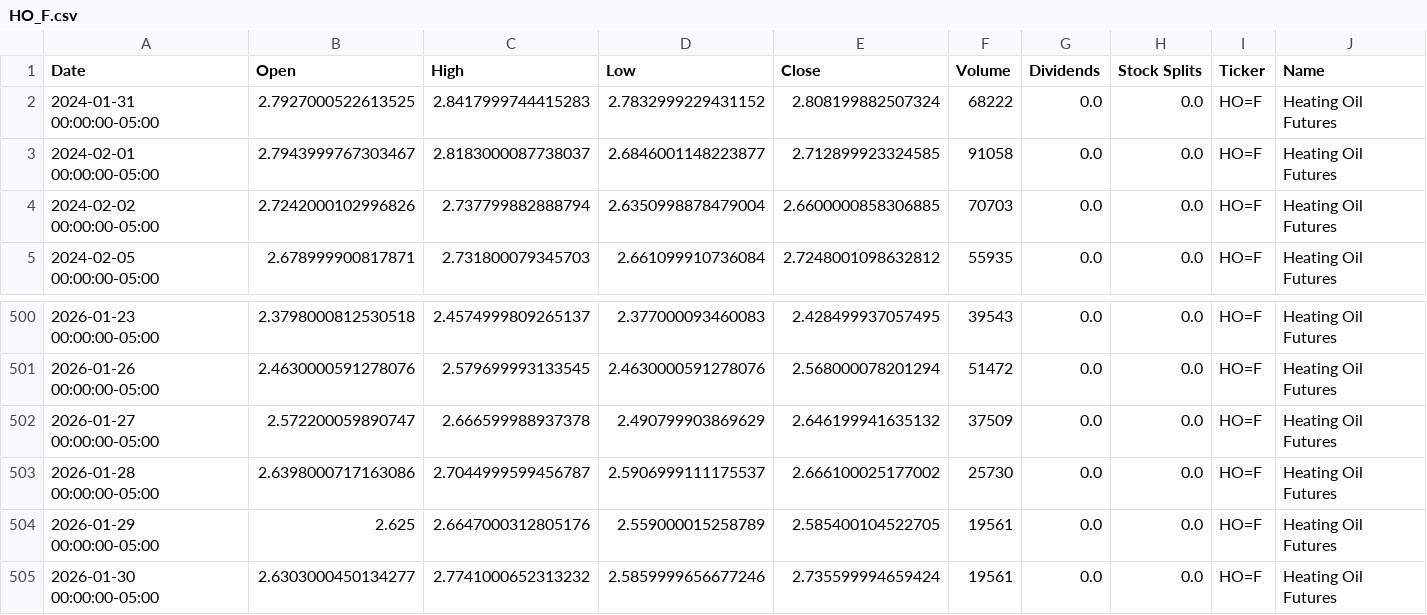
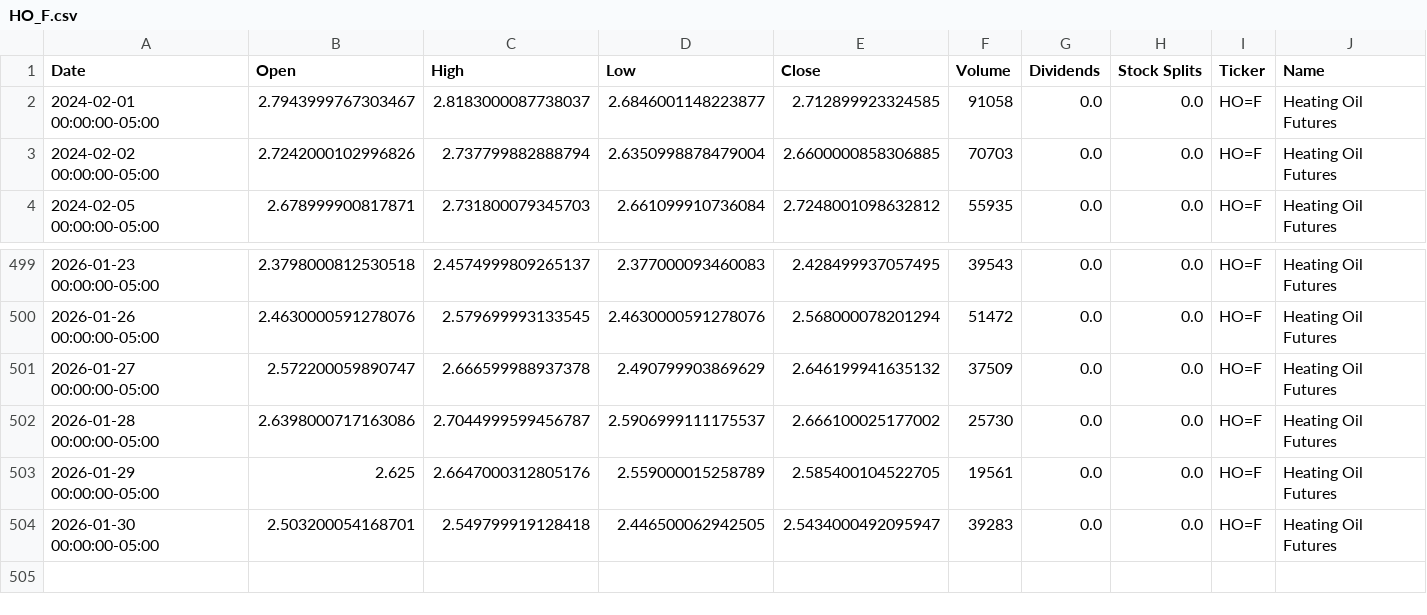
Before and after one commit to dylanmcd0/energy-analysis, a CSV file: data/financial/yfinance/HO_F.csv, drawn as a sheet; only a part is shown, gaps mark what is left out.

```diff
--- a/data/financial/yfinance/HO_F.csv
+++ b/data/financial/yfinance/HO_F.csv
@@ -1,3 +1,2 @@
 Date,Open,High,Low,Close,Volume,Dividends,Stock Splits,Ticker,Name
-2024-01-31 00:00:00-05:00,2.7927000522613525,2.8417999744415283,2.7832999229431152,2.808199882507324,68222,0.0,0.0,HO=F,Heating Oil Futures
 2024-02-01 00:00:00-05:00,2.7943999767303467,2.8183000087738037,2.6846001148223877,2.712899923324585,91058,0.0,0.0,HO=F,Heating Oil Futures
@@ -504,2 +503,2 @@ Date,Open,High,Low,Close,Volume,Dividends,Stock Splits,Ticker,Name
 2026-01-29 00:00:00-05:00,2.625,2.6647000312805176,2.559000015258789,2.585400104522705,19561,0.0,0.0,HO=F,Heating Oil Futures
-2026-01-30 00:00:00-05:00,2.6303000450134277,2.7741000652313232,2.5859999656677246,2.735599994659424,19561,0.0,0.0,HO=F,Heating Oil Futures
+2026-01-30 00:00:00-05:00,2.503200054168701,2.549799919128418,2.446500062942505,2.5434000492095947,39283,0.0,0.0,HO=F,Heating Oil Futures
```
Also changed, not shown: data/financial/yfinance/BZ_F.csv, data/financial/yfinance/CL_F.csv, 16 other files.
